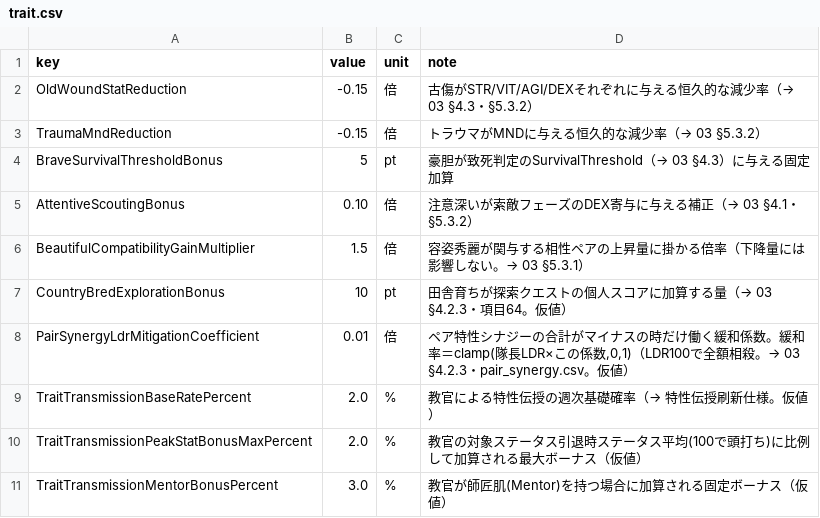
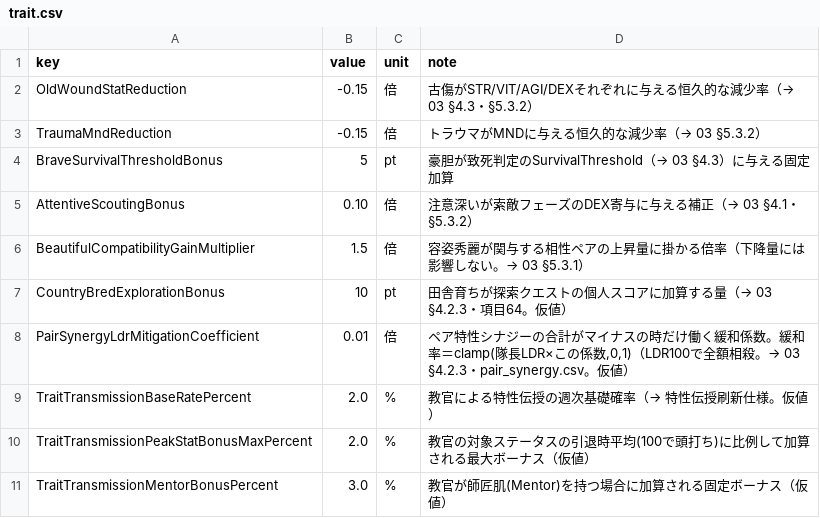
Before and after one commit to takahiro1115/guild-manager, a CSV file: docs/04_バランス表/trait.csv, drawn as a sheet.

```diff
--- a/docs/04_バランス表/trait.csv
+++ b/docs/04_バランス表/trait.csv
@@ -9,3 +9,3 @@ PairSynergyLdrMitigationCoefficient,0.01,倍,"ペア特性シナジーの合計
 TraitTransmissionBaseRatePercent,2.0,%,教官による特性伝授の週次基礎確率（→ 特性伝授刷新仕様。仮値）
-TraitTransmissionPeakStatBonusMaxPercent,2.0,%,教官の対象ステータス引退時ステータス平均(100で頭打ち)に比例して加算される最大ボーナス（仮値）
+TraitTransmissionPeakStatBonusMaxPercent,2.0,%,教官の対象ステータスの引退時平均(100で頭打ち)に比例して加算される最大ボーナス（仮値）
 TraitTransmissionMentorBonusPercent,3.0,%,教官が師匠肌(Mentor)を持つ場合に加算される固定ボーナス（仮値）
```
Also changed, not shown: docs/04_バランス表/compatibility_advisor.csv, 2 other files.
